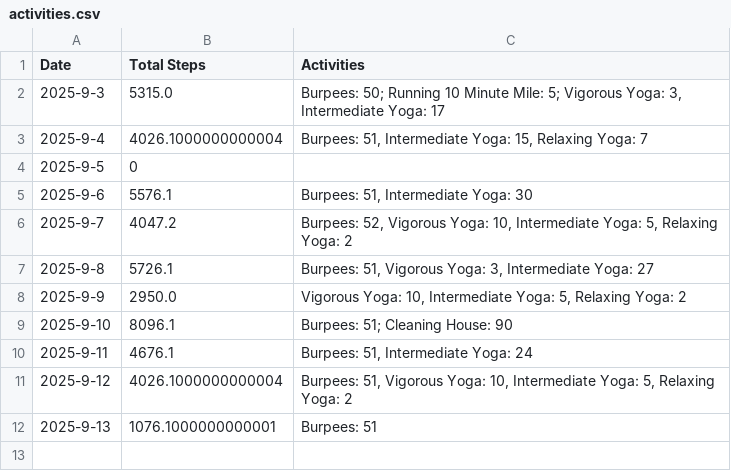
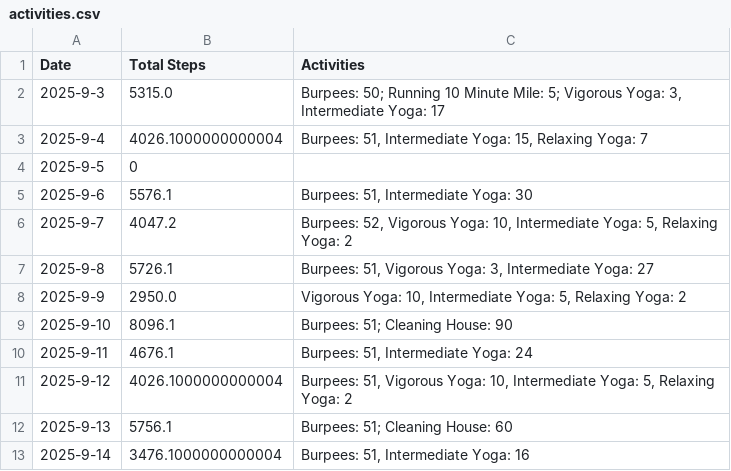
Before and after one commit to MrMultiMediator/steps_calculator, a CSV file: activities.csv, drawn as a sheet.

Commit message:
More activities

```diff
--- a/activities.csv
+++ b/activities.csv
@@ -11,2 +11,3 @@ Date,Total Steps,Activities
 2025-9-12,4026.1000000000004,"Burpees: 51, Vigorous Yoga: 10, Intermediate Yoga: 5, Relaxing Yoga: 2"
-2025-9-13,1076.1000000000001,Burpees: 51
+2025-9-13,5756.1,Burpees: 51; Cleaning House: 60
+2025-9-14,3476.1000000000004,"Burpees: 51, Intermediate Yoga: 16"
```
